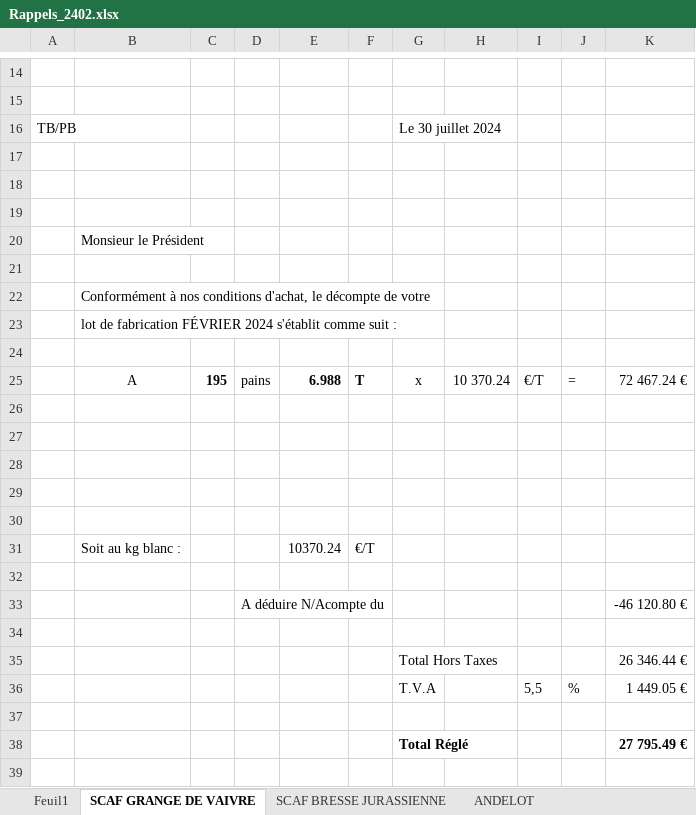
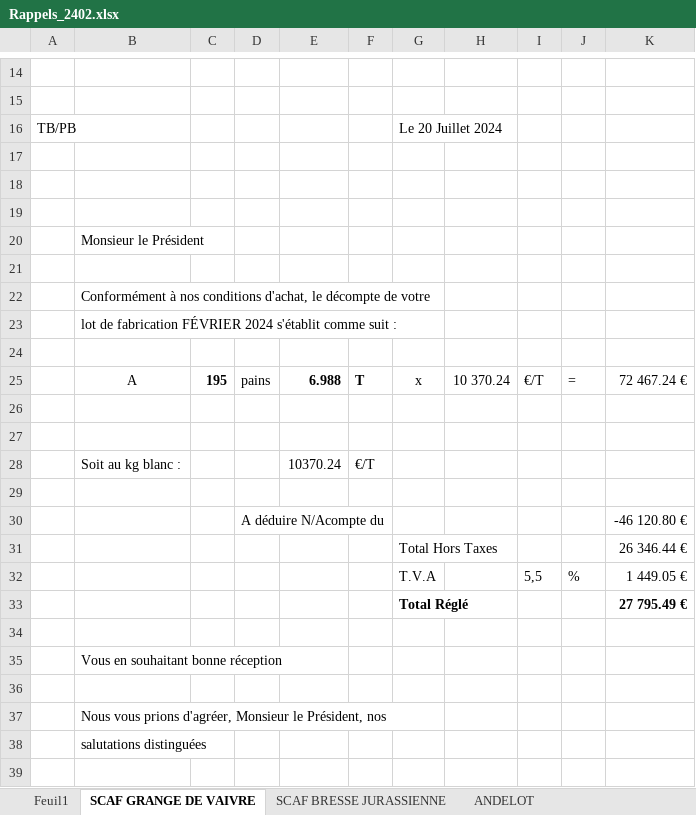
Before and after one commit to SteeveGllt/Gestcom, an Excel workbook: Documents/Rappels/Rappels_2402.xlsx, sheet SCAF GRANGE DE VAIVRE, drawn as a sheet; only a part is shown, gaps mark what is left out; the shorter side is filled out with more unchanged rows; values as stored, in another font and other column widths than the file's, no borders; the diff names each change by its address in the sheet, - before the commit and + after, or states it on an @@ line.

```diff
--- a/Documents/Rappels/Rappels_2402.xlsx (sheet SCAF GRANGE DE VAIVRE)
+++ b/Documents/Rappels/Rappels_2402.xlsx (sheet SCAF GRANGE DE VAIVRE)
-G16: Le 30 juillet 2024
+G16: Le 20 Juillet 2024
-row 28: (empty)
-row 29: (empty)
-row 30: (empty)
-row 34: (empty)
-row 37: (empty)
```
Also changed, not shown: sheet SCAF LONGEVELLE-RUSSEY, sheet SCAF BRESSE JURASSIENNE, sheet GD COMBE CHATELEU, sheet ANDELOT, sheet SCAF LAVANS VUILLAFANS, formulas that keep their value, Documents/Acomptes/Acomptes_2405.xlsx, Documents/Règlements/Règlements_2407.xlsx, 9 other files.
